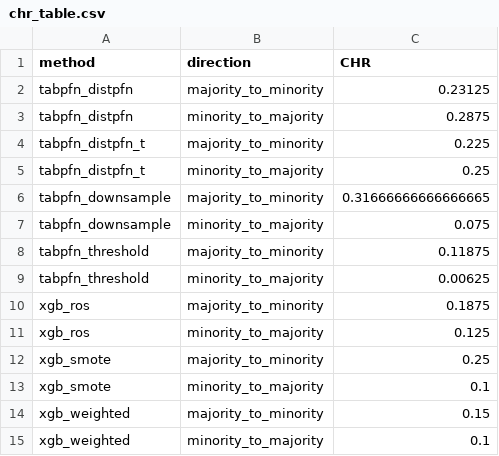
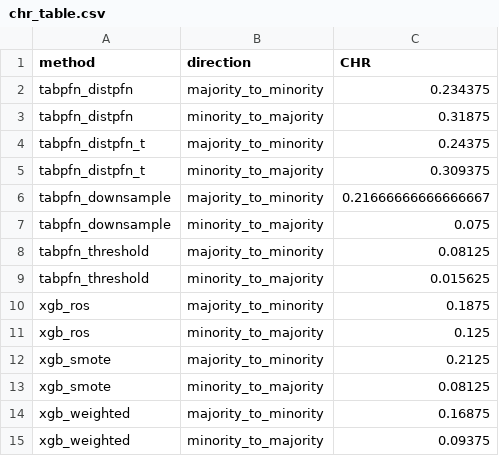
Before and after one commit to darkamgel/Imbalance-Correction, a CSV file: results/chr_table.csv, drawn as a sheet.

```diff
--- a/results/chr_table.csv
+++ b/results/chr_table.csv
@@ -1,15 +1,15 @@
 method,direction,CHR
-tabpfn_distpfn,majority_to_minority,0.23125
-tabpfn_distpfn,minority_to_majority,0.2875
-tabpfn_distpfn_t,majority_to_minority,0.225
-tabpfn_distpfn_t,minority_to_majority,0.25
-tabpfn_downsample,majority_to_minority,0.31666666666666665
+tabpfn_distpfn,majority_to_minority,0.234375
+tabpfn_distpfn,minority_to_majority,0.31875
+tabpfn_distpfn_t,majority_to_minority,0.24375
+tabpfn_distpfn_t,minority_to_majority,0.309375
+tabpfn_downsample,majority_to_minority,0.21666666666666667
 tabpfn_downsample,minority_to_majority,0.075
-tabpfn_threshold,majority_to_minority,0.11875
-tabpfn_threshold,minority_to_majority,0.00625
+tabpfn_threshold,majority_to_minority,0.08125
+tabpfn_threshold,minority_to_majority,0.015625
 xgb_ros,majority_to_minority,0.1875
 xgb_ros,minority_to_majority,0.125
-xgb_smote,majority_to_minority,0.25
-xgb_smote,minority_to_majority,0.1
-xgb_weighted,majority_to_minority,0.15
-xgb_weighted,minority_to_majority,0.1
+xgb_smote,majority_to_minority,0.2125
+xgb_smote,minority_to_majority,0.08125
+xgb_weighted,majority_to_minority,0.16875
+xgb_weighted,minority_to_majority,0.09375
```
Also changed, not shown: results/statistical_tests.csv, tables/table1_dataset_characteristics.csv, 52 other files.
